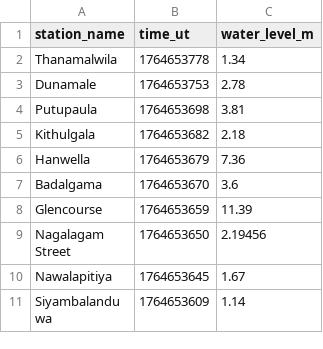
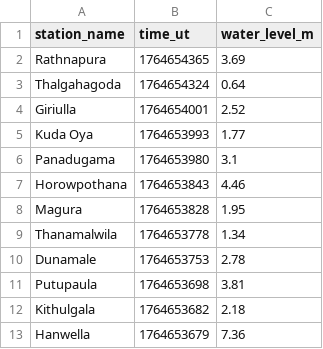
Before and after one commit to nuuuwan/lk_irrigation, a TSV file: data/all.tsv, drawn as a sheet; only a part is shown; the shorter side is filled out with more unchanged rows.

```diff
--- a/data/all.tsv
+++ b/data/all.tsv
@@ -1,2 +1,9 @@
 station_name	time_ut	water_level_m
+Rathnapura	1764654365	3.69
+Thalgahagoda	1764654324	0.64
+Giriulla	1764654001	2.52
+Kuda Oya	1764653993	1.77
+Panadugama	1764653980	3.1
+Horowpothana	1764653843	4.46
+Magura	1764653828	1.95
 Thanamalwila	1764653778	1.34
```
Also changed, not shown: data/latest-100.tsv, data/latest-1000.tsv, 19 other files.
